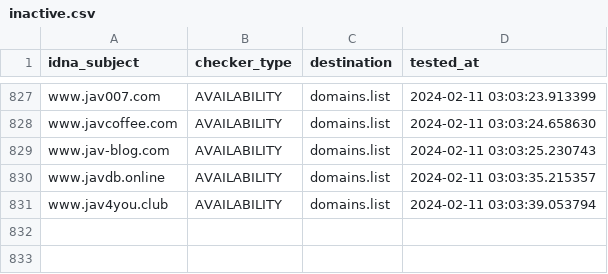
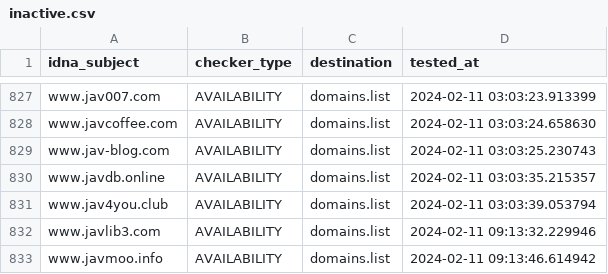
Before and after one commit to Ultimate-Hosts-Blacklist/Bad_JAV_Sites, a CSV file: .pyfunceble/inactive.csv, drawn as a sheet; only a part is shown, gaps mark what is left out.

```diff
--- a/.pyfunceble/inactive.csv
+++ b/.pyfunceble/inactive.csv
@@ -831 +831,3 @@ www.javdb.online,AVAILABILITY,domains.list,2024-02-11 03:03:35.215357
 www.jav4you.club,AVAILABILITY,domains.list,2024-02-11 03:03:39.053794
+www.javlib3.com,AVAILABILITY,domains.list,2024-02-11 09:13:32.229946
+www.javmoo.info,AVAILABILITY,domains.list,2024-02-11 09:13:46.614942
```
Also changed, not shown: 20 other files.
